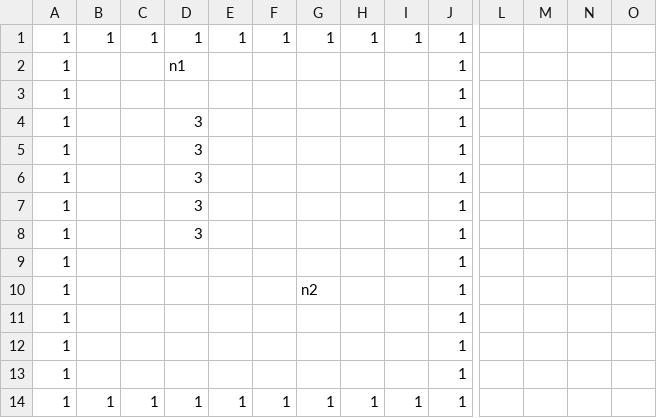
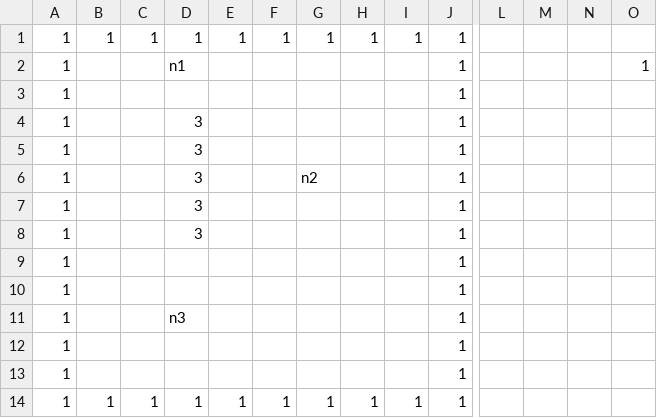
Before and after one commit to poisonous60/pathfinder_ver1.1, a CSV file: AStar-master-ver2/map/data/mapdata_school/aFinal.csv, drawn as a sheet; only a part is shown, gaps mark what is left out; removed rows and columns are numbered as before the commit, all else as after; rows hold the shown columns only; the diff names each change by its address in the sheet, - before the commit and + after, or states it on an @@ line.

```diff
--- a/AStar-master-ver2/map/data/mapdata_school/aFinal.csv
+++ b/AStar-master-ver2/map/data/mapdata_school/aFinal.csv
-O2: (empty)
+O2: 1
-G6: (empty)
+G6: n2
-row 10: 1 |  |  |  |  |  | n2 |  |  | 1
+row 11: 1 |  |  | n3 |  |  |  |  |  | 1
```
Also changed, not shown: 5 other files.
